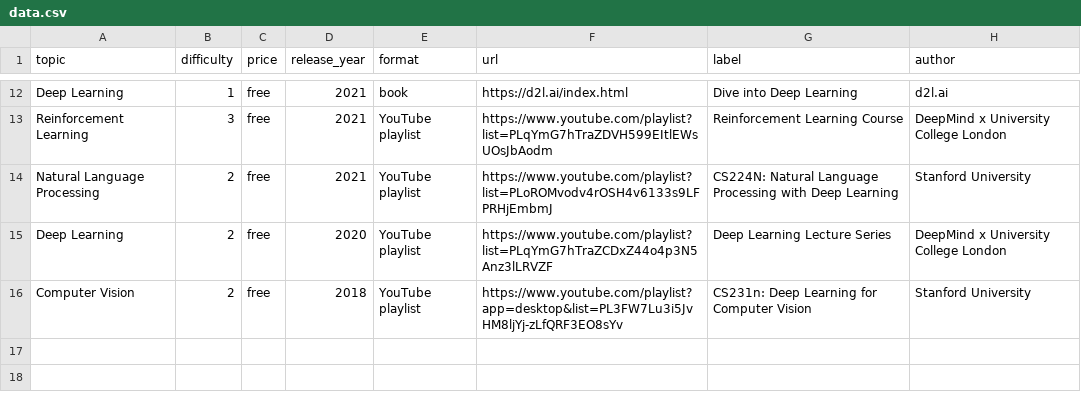
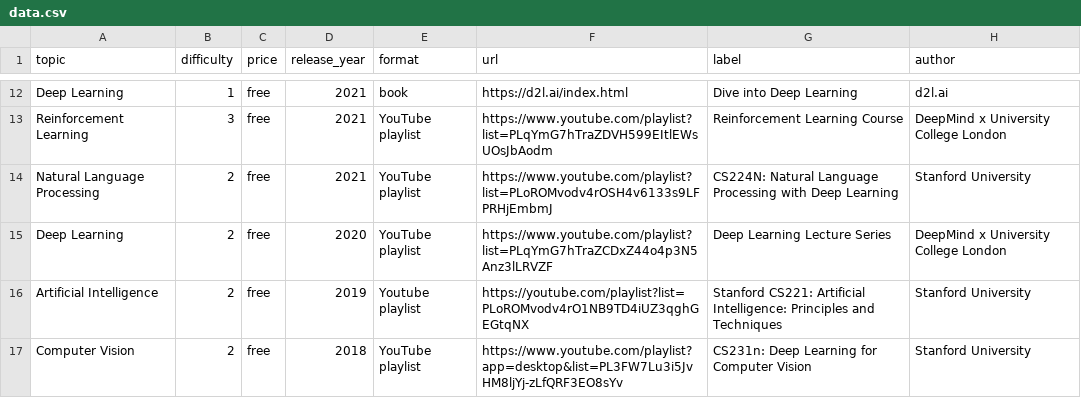
Before and after one commit to SkalskiP/courses, a CSV file: automation/data.csv, drawn as a sheet; only a part is shown, gaps mark what is left out.

```diff
--- a/automation/data.csv
+++ b/automation/data.csv
@@ -15,2 +15,3 @@ Natural Language Processing,2, free,2021, YouTube playlist, https://www.youtube.
 Deep Learning,2, free,2020, YouTube playlist, https://www.youtube.com/playlist?list=PLqYmG7hTraZCDxZ44o4p3N5Anz3lLRVZF, Deep Learning Lecture Series, DeepMind x University College London
+Artificial Intelligence, 2, free, 2019, Youtube playlist, https://youtube.com/playlist?list=PLoROMvodv4rO1NB9TD4iUZ3qghGEGtqNX, Stanford CS221: Artificial Intelligence: Principles and Techniques, Stanford University
 Computer Vision,2, free,2018, YouTube playlist, https://www.youtube.com/playlist?app=desktop&list=PL3FW7Lu3i5JvHM8ljYj-zLfQRF3EO8sYv, CS231n: Deep Learning for Computer Vision, Stanford University
```
Also changed, not shown: 1 other file.
